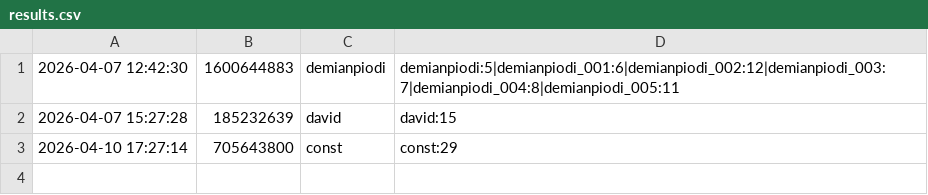
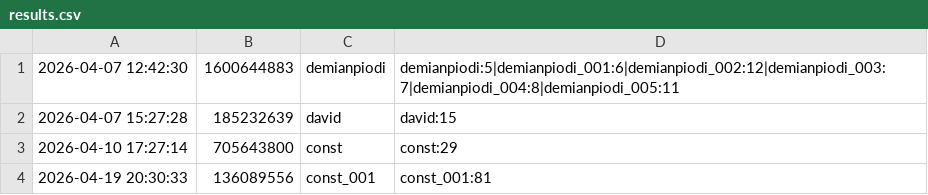
Before and after one commit to Demian1910/golfit, a CSV file: results.csv, drawn as a sheet.

```diff
--- a/results.csv
+++ b/results.csv
@@ -3 +3,2 @@
 2026-04-10 17:27:14,705643800,const,const:29
+2026-04-19 20:30:33,136089556,const_001,const_001:81
```
Also changed, not shown: 4 other files.
